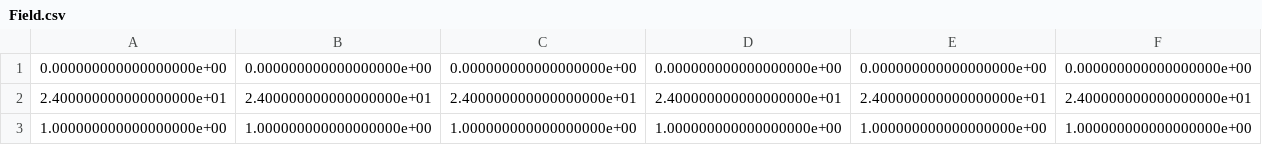
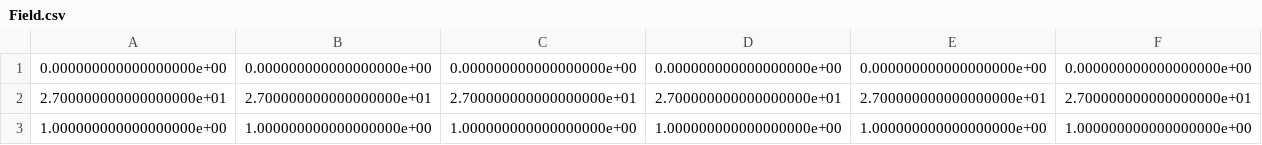
Before and after one commit to TSLNIHAOGIT/gene, a CSV file: geatpy_example/frame/schedule_new_same/Result/Field.csv, drawn as a sheet; only a part is shown; removed rows and columns are numbered as before the commit, all else as after; rows hold the shown columns only; the diff names each change by its address in the sheet, - before the commit and + after, or states it on an @@ line.

```diff
--- a/geatpy_example/frame/schedule_new_same/Result/Field.csv
+++ b/geatpy_example/frame/schedule_new_same/Result/Field.csv
-row 2: 2.400000000000000000e+01 | 2.400000000000000000e+01 | 2.400000000000000000e+01 | 2.400000000000000000e+01 | 2.400000000000000000e+01 | 2.400000000000000000e+01
+row 2: 2.700000000000000000e+01 | 2.700000000000000000e+01 | 2.700000000000000000e+01 | 2.700000000000000000e+01 | 2.700000000000000000e+01 | 2.700000000000000000e+01
```
Also changed, not shown: geatpy_example/frame/schedule_new_same/Result/FitnV.csv, geatpy_example/frame/schedule_new_same/Result/ObjV.csv, 34 other files.
